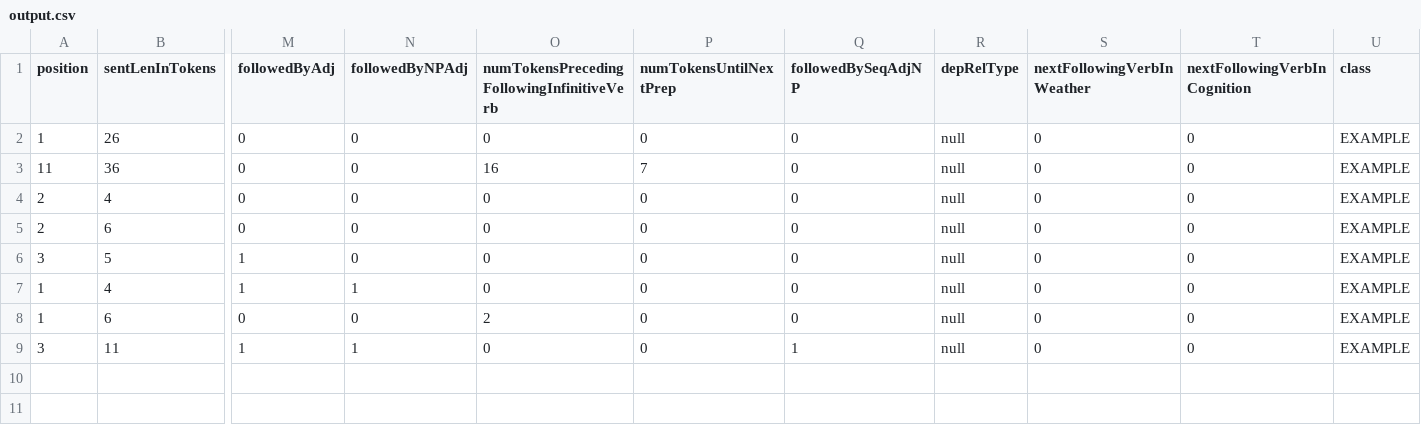
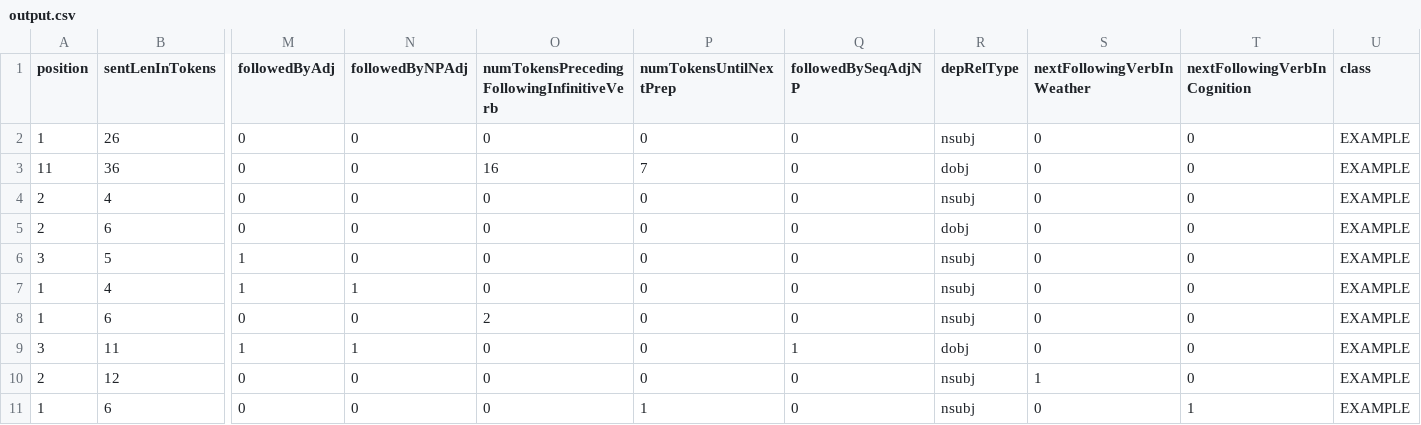
Before and after one commit to micophilip/feature-extractor, a CSV file: src/main/resources/input/output.csv, drawn as a sheet; only a part is shown, gaps mark what is left out; rows hold the shown columns only; the diff names each change by its address in the sheet, - before the commit and + after, or states it on an @@ line.

```diff
--- a/src/main/resources/input/output.csv
+++ b/src/main/resources/input/output.csv
-R2 (depRelType): null
+R2 (depRelType): nsubj
-R3 (depRelType): null
+R3 (depRelType): dobj
-R4 (depRelType): null
+R4 (depRelType): nsubj
-R5 (depRelType): null
+R5 (depRelType): dobj
-R6:R8 (depRelType): null
+R6:R8 (depRelType): nsubj
-R9 (depRelType): null
+R9 (depRelType): dobj
+row 10: 2 | 12 | 0 | 0 | 0 | 0 | 0 | nsubj | 1 | 0 | EXAMPLE
+row 11: 1 | 6 | 0 | 0 | 0 | 1 | 0 | nsubj | 0 | 1 | EXAMPLE
```
Also changed, not shown: 2 other files.
